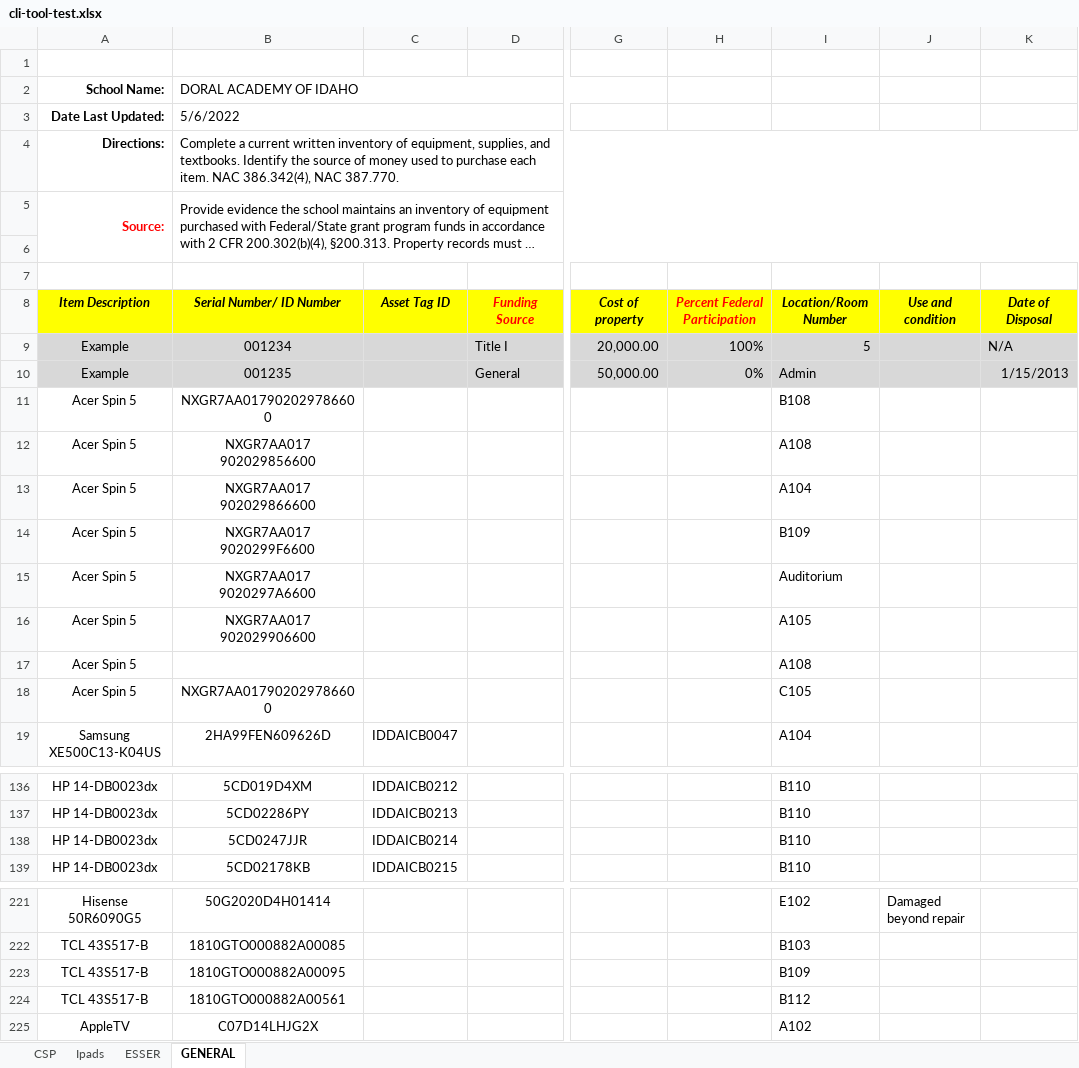
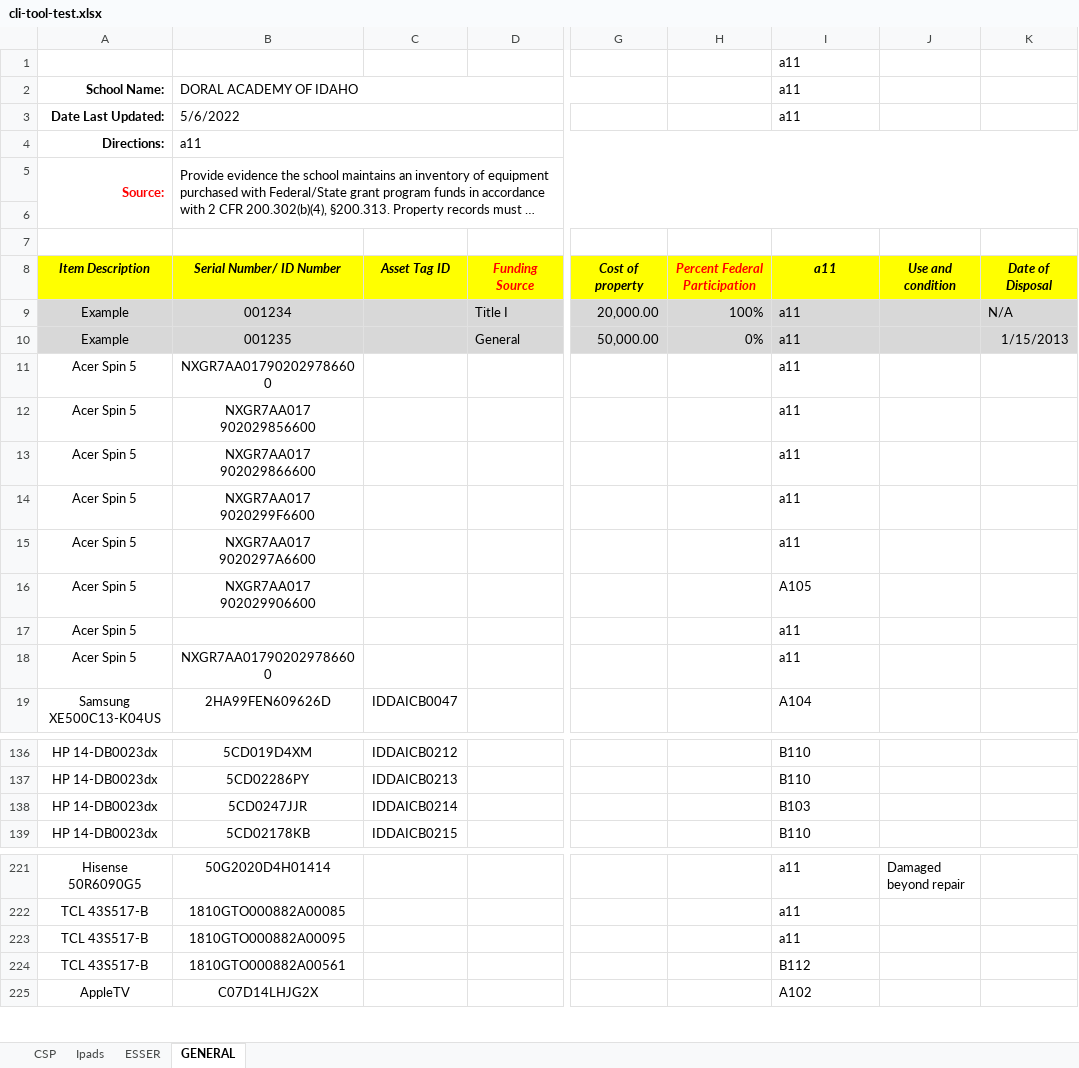
Before and after one commit to Joshua-Jensen/chromebook-checkout, an Excel workbook: cli-tool-test.xlsx, sheet GENERAL, drawn as a sheet; only a part is shown, gaps mark what is left out; long unchanged cells end in …; values as stored, in another font and other column widths than the file's, no borders; conditional formats not drawn; the diff covers the shown part only; the diff names each change by its address in the sheet, - before the commit and + after, or states it on an @@ line.

```diff
--- a/cli-tool-test.xlsx (sheet GENERAL)
+++ b/cli-tool-test.xlsx (sheet GENERAL)
-I1:I3: (empty)
+I1:I3: a11
-B4: Complete a current written inventory of equipment, supplies, and textbooks. Identify the source of money used to purchase each item. NAC 386.342(4), NAC 387.770.
+B4: a11
-I8: Location/Room Number
+I8: a11
-I9: 5
+I9: a11
-I10: Admin
+I10: a11
-I11: B108
+I11: a11
-I12: A108
+I12: a11
-I13: A104
+I13: a11
-I14: B109
+I14: a11
-I15: Auditorium
+I15: a11
-I17: A108
+I17: a11
-I18: C105
+I18: a11
-I138: B110
+I138: B103
-I221: E102
+I221: a11
-I222: B103
+I222: a11
-I223: B109
+I223: a11
```
Also changed, not shown: 24 edited cells elsewhere in this sheet, sheet CSP, 1 other file.
